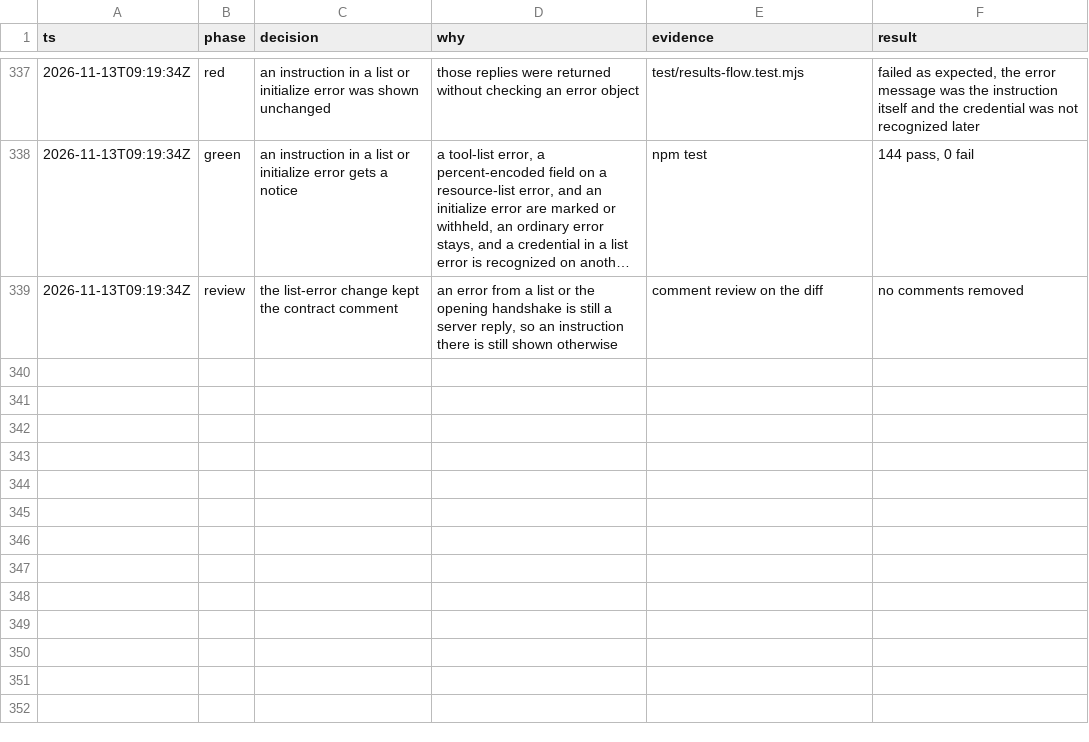
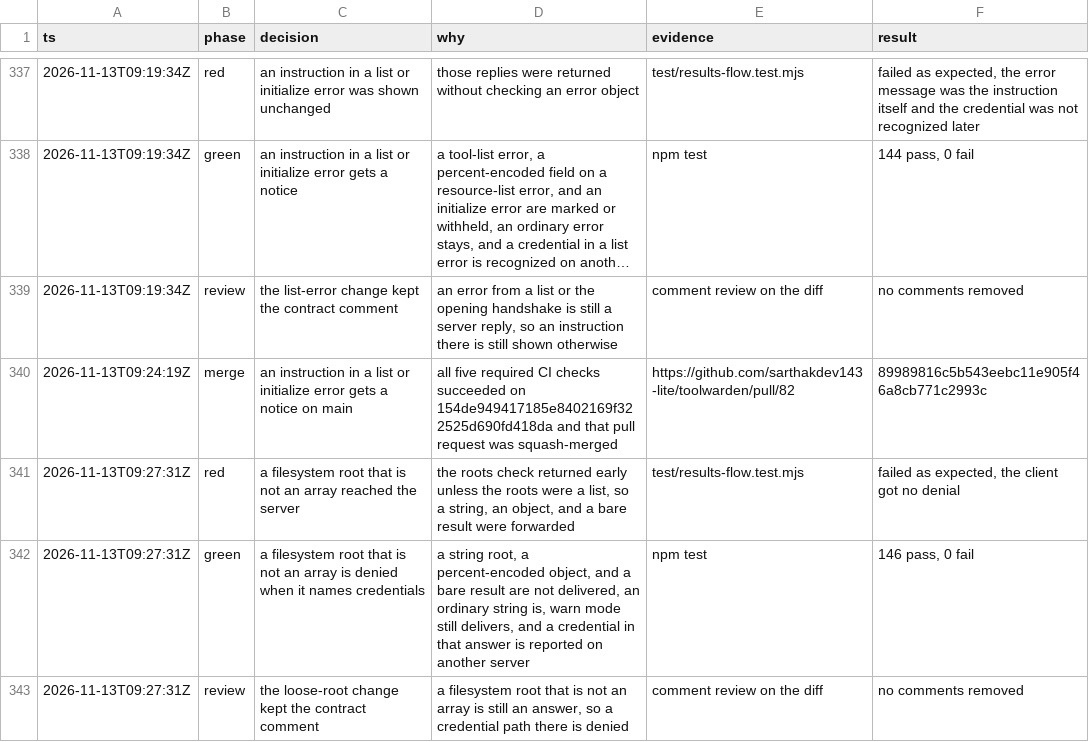
Before and after one commit to sarthakdev143-lite/toolwarden, a TSV file: docs/maintainer/decisions.tsv, drawn as a sheet; only a part is shown, gaps mark what is left out; long unchanged cells end in ….

```diff
--- a/docs/maintainer/decisions.tsv
+++ b/docs/maintainer/decisions.tsv
@@ -339 +339,5 @@ ts	phase	decision	why	evidence	result
 2026-11-13T09:19:34Z	review	the list-error change kept the contract comment	an error from a list or the opening handshake is still a server reply, so an instruction there is still shown otherwise	comment review on the diff	no comments removed
+2026-11-13T09:24:19Z	merge	an instruction in a list or initialize error gets a notice on main	all five required CI checks succeeded on 154de949417185e8402169f322525d690fd418da and that pull request was squash-merged	https://github.com/sarthakdev143-lite/toolwarden/pull/82	89989816c5b543eebc11e905f46a8cb771c2993c
+2026-11-13T09:27:31Z	red	a filesystem root that is not an array reached the server	the roots check returned early unless the roots were a list, so a string, an object, and a bare result were forwarded	test/results-flow.test.mjs	failed as expected, the client got no denial
+2026-11-13T09:27:31Z	green	a filesystem root that is not an array is denied when it names credentials	a string root, a percent-encoded object, and a bare result are not delivered, an ordinary string is, warn mode still delivers, and a credential in that answer is reported on another server	npm test	146 pass, 0 fail
+2026-11-13T09:27:31Z	review	the loose-root change kept the contract comment	a filesystem root that is not an array is still an answer, so a credential path there is denied	comment review on the diff	no comments removed
```
Also changed, not shown: 4 other files.
